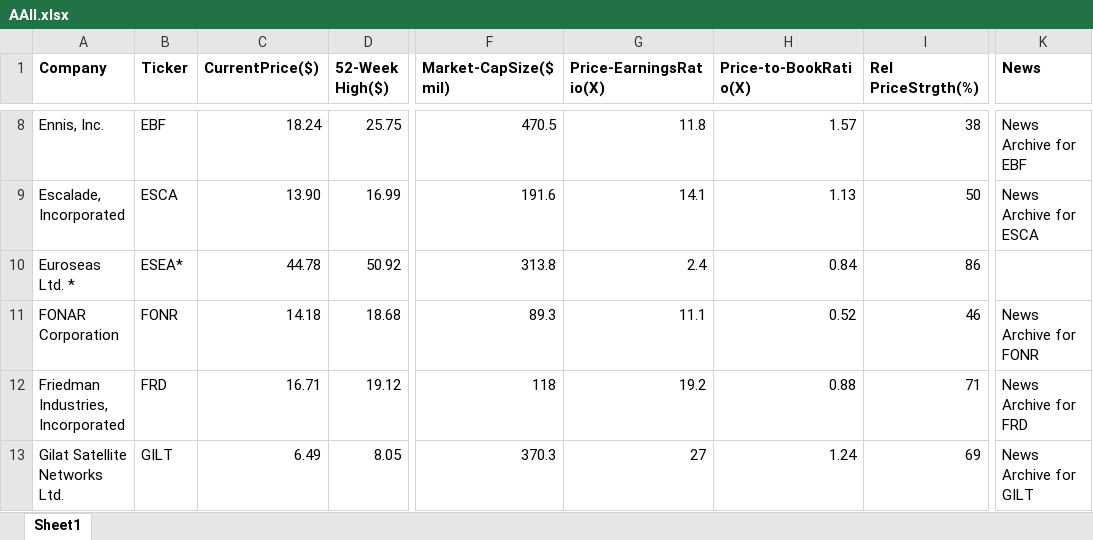
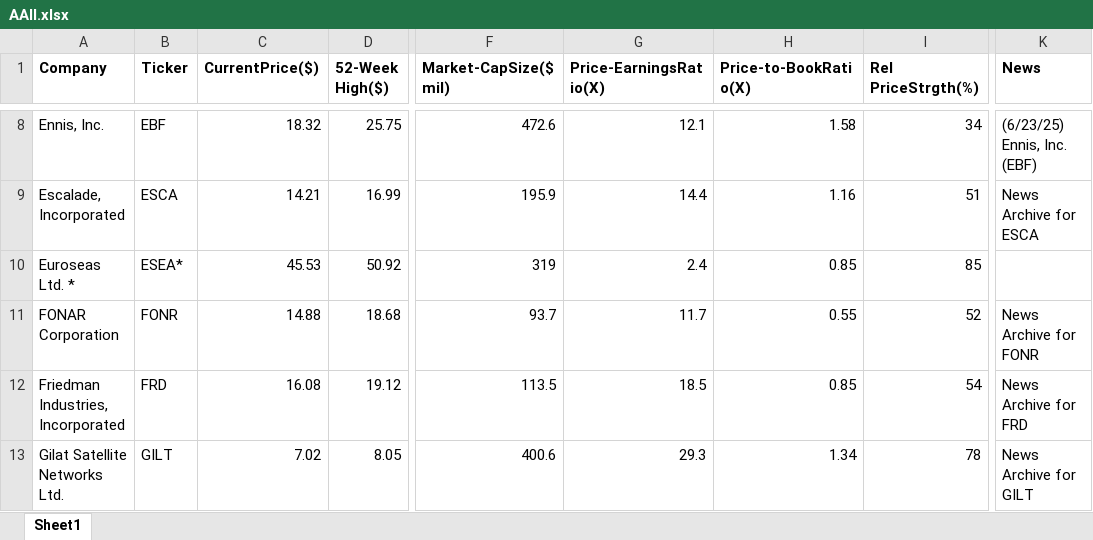
Before and after one commit to rickshilling/shadowPortfolio, an Excel workbook: AAII.xlsx, sheet Sheet1, drawn as a sheet; only a part is shown, gaps mark what is left out; values as stored, in another font and other column widths than the file's, no borders; charts and pictures not drawn; the diff covers the shown part only; the diff names each change by its address in the sheet, - before the commit and + after, or states it on an @@ line.

```diff
--- a/AAII.xlsx (sheet Sheet1)
+++ b/AAII.xlsx (sheet Sheet1)
-C8 (CurrentPrice($)): 18.24
+C8 (CurrentPrice($)): 18.32
-F8 (Market-CapSize($ mil)): 470.5
+F8 (Market-CapSize($ mil)): 472.6
-G8 (Price-EarningsRatio(X)): 11.8
+G8 (Price-EarningsRatio(X)): 12.1
-H8 (Price-to-BookRatio(X)): 1.57
+H8 (Price-to-BookRatio(X)): 1.58
-I8 (Rel PriceStrgth(%)): 38
+I8 (Rel PriceStrgth(%)): 34
-K8 (News): News Archive for EBF
+K8 (News): (6/23/25) Ennis, Inc. (EBF)
-C9 (CurrentPrice($)): 13.90
+C9 (CurrentPrice($)): 14.21
-F9 (Market-CapSize($ mil)): 191.6
+F9 (Market-CapSize($ mil)): 195.9
-G9 (Price-EarningsRatio(X)): 14.1
+G9 (Price-EarningsRatio(X)): 14.4
-H9 (Price-to-BookRatio(X)): 1.13
+H9 (Price-to-BookRatio(X)): 1.16
-I9 (Rel PriceStrgth(%)): 50
+I9 (Rel PriceStrgth(%)): 51
-C10 (CurrentPrice($)): 44.78
+C10 (CurrentPrice($)): 45.53
-F10 (Market-CapSize($ mil)): 313.8
+F10 (Market-CapSize($ mil)): 319
-H10 (Price-to-BookRatio(X)): 0.84
+H10 (Price-to-BookRatio(X)): 0.85
-I10 (Rel PriceStrgth(%)): 86
+I10 (Rel PriceStrgth(%)): 85
-C11 (CurrentPrice($)): 14.18
+C11 (CurrentPrice($)): 14.88
-F11 (Market-CapSize($ mil)): 89.3
+F11 (Market-CapSize($ mil)): 93.7
-G11 (Price-EarningsRatio(X)): 11.1
+G11 (Price-EarningsRatio(X)): 11.7
-H11 (Price-to-BookRatio(X)): 0.52
+H11 (Price-to-BookRatio(X)): 0.55
-I11 (Rel PriceStrgth(%)): 46
+I11 (Rel PriceStrgth(%)): 52
-C12 (CurrentPrice($)): 16.71
+C12 (CurrentPrice($)): 16.08
-F12 (Market-CapSize($ mil)): 118
+F12 (Market-CapSize($ mil)): 113.5
-G12 (Price-EarningsRatio(X)): 19.2
+G12 (Price-EarningsRatio(X)): 18.5
-H12 (Price-to-BookRatio(X)): 0.88
+H12 (Price-to-BookRatio(X)): 0.85
-I12 (Rel PriceStrgth(%)): 71
+I12 (Rel PriceStrgth(%)): 54
-C13 (CurrentPrice($)): 6.49
+C13 (CurrentPrice($)): 7.02
-F13 (Market-CapSize($ mil)): 370.3
+F13 (Market-CapSize($ mil)): 400.6
-G13 (Price-EarningsRatio(X)): 27
+G13 (Price-EarningsRatio(X)): 29.3
-H13 (Price-to-BookRatio(X)): 1.24
+H13 (Price-to-BookRatio(X)): 1.34
-I13 (Rel PriceStrgth(%)): 69
+I13 (Rel PriceStrgth(%)): 78
```
Also changed, not shown: 104 edited cells elsewhere in this sheet, TransactionHistory.xlsx, 1 other file.
